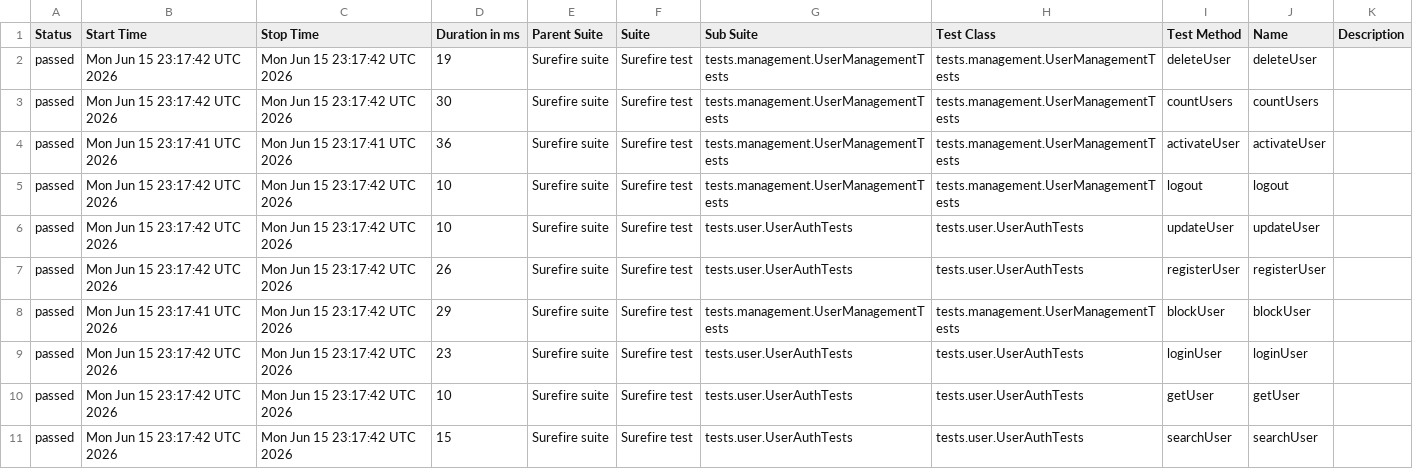
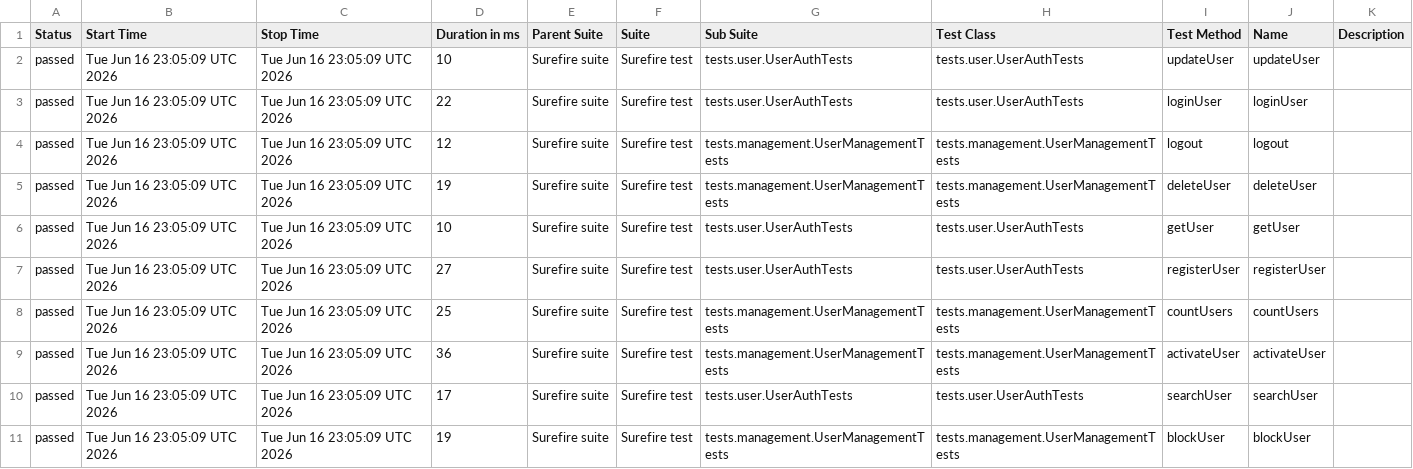
Before and after one commit to Ruturaj0861/user-restAssured, a CSV file: data/suites.csv, drawn as a sheet.

```diff
--- a/data/suites.csv
+++ b/data/suites.csv
@@ -1,11 +1,11 @@
 "Status","Start Time","Stop Time","Duration in ms","Parent Suite","Suite","Sub Suite","Test Class","Test Method","Name","Description"
-"passed","Mon Jun 15 23:17:42 UTC 2026","Mon Jun 15 23:17:42 UTC 2026","19","Surefire suite","Surefire test","tests.management.UserManagementTests","tests.management.UserManagementTests","deleteUser","deleteUser",""
-"passed","Mon Jun 15 23:17:42 UTC 2026","Mon Jun 15 23:17:42 UTC 2026","30","Surefire suite","Surefire test","tests.management.UserManagementTests","tests.management.UserManagementTests","countUsers","countUsers",""
-"passed","Mon Jun 15 23:17:41 UTC 2026","Mon Jun 15 23:17:41 UTC 2026","36","Surefire suite","Surefire test","tests.management.UserManagementTests","tests.management.UserManagementTests","activateUser","activateUser",""
-"passed","Mon Jun 15 23:17:42 UTC 2026","Mon Jun 15 23:17:42 UTC 2026","10","Surefire suite","Surefire test","tests.management.UserManagementTests","tests.management.UserManagementTests","logout","logout",""
-"passed","Mon Jun 15 23:17:42 UTC 2026","Mon Jun 15 23:17:42 UTC 2026","10","Surefire suite","Surefire test","tests.user.UserAuthTests","tests.user.UserAuthTests","updateUser","updateUser",""
-"passed","Mon Jun 15 23:17:42 UTC 2026","Mon Jun 15 23:17:42 UTC 2026","26","Surefire suite","Surefire test","tests.user.UserAuthTests","tests.user.UserAuthTests","registerUser","registerUser",""
-"passed","Mon Jun 15 23:17:41 UTC 2026","Mon Jun 15 23:17:42 UTC 2026","29","Surefire suite","Surefire test","tests.management.UserManagementTests","tests.management.UserManagementTests","blockUser","blockUser",""
-"passed","Mon Jun 15 23:17:42 UTC 2026","Mon Jun 15 23:17:42 UTC 2026","23","Surefire suite","Surefire test","tests.user.UserAuthTests","tests.user.UserAuthTests","loginUser","loginUser",""
-"passed","Mon Jun 15 23:17:42 UTC 2026","Mon Jun 15 23:17:42 UTC 2026","10","Surefire suite","Surefire test","tests.user.UserAuthTests","tests.user.UserAuthTests","getUser","getUser",""
-"passed","Mon Jun 15 23:17:42 UTC 2026","Mon Jun 15 23:17:42 UTC 2026","15","Surefire suite","Surefire test","tests.user.UserAuthTests","tests.user.UserAuthTests","searchUser","searchUser",""
+"passed","Tue Jun 16 23:05:09 UTC 2026","Tue Jun 16 23:05:09 UTC 2026","10","Surefire suite","Surefire test","tests.user.UserAuthTests","tests.user.UserAuthTests","updateUser","updateUser",""
+"passed","Tue Jun 16 23:05:09 UTC 2026","Tue Jun 16 23:05:09 UTC 2026","22","Surefire suite","Surefire test","tests.user.UserAuthTests","tests.user.UserAuthTests","loginUser","loginUser",""
+"passed","Tue Jun 16 23:05:09 UTC 2026","Tue Jun 16 23:05:09 UTC 2026","12","Surefire suite","Surefire test","tests.management.UserManagementTests","tests.management.UserManagementTests","logout","logout",""
+"passed","Tue Jun 16 23:05:09 UTC 2026","Tue Jun 16 23:05:09 UTC 2026","19","Surefire suite","Surefire test","tests.management.UserManagementTests","tests.management.UserManagementTests","deleteUser","deleteUser",""
+"passed","Tue Jun 16 23:05:09 UTC 2026","Tue Jun 16 23:05:09 UTC 2026","10","Surefire suite","Surefire test","tests.user.UserAuthTests","tests.user.UserAuthTests","getUser","getUser",""
+"passed","Tue Jun 16 23:05:09 UTC 2026","Tue Jun 16 23:05:09 UTC 2026","27","Surefire suite","Surefire test","tests.user.UserAuthTests","tests.user.UserAuthTests","registerUser","registerUser",""
+"passed","Tue Jun 16 23:05:09 UTC 2026","Tue Jun 16 23:05:09 UTC 2026","25","Surefire suite","Surefire test","tests.management.UserManagementTests","tests.management.UserManagementTests","countUsers","countUsers",""
+"passed","Tue Jun 16 23:05:09 UTC 2026","Tue Jun 16 23:05:09 UTC 2026","36","Surefire suite","Surefire test","tests.management.UserManagementTests","tests.management.UserManagementTests","activateUser","activateUser",""
+"passed","Tue Jun 16 23:05:09 UTC 2026","Tue Jun 16 23:05:09 UTC 2026","17","Surefire suite","Surefire test","tests.user.UserAuthTests","tests.user.UserAuthTests","searchUser","searchUser",""
+"passed","Tue Jun 16 23:05:09 UTC 2026","Tue Jun 16 23:05:09 UTC 2026","19","Surefire suite","Surefire test","tests.management.UserManagementTests","tests.management.UserManagementTests","blockUser","blockUser",""
```
Also changed, not shown: 34 other files.
